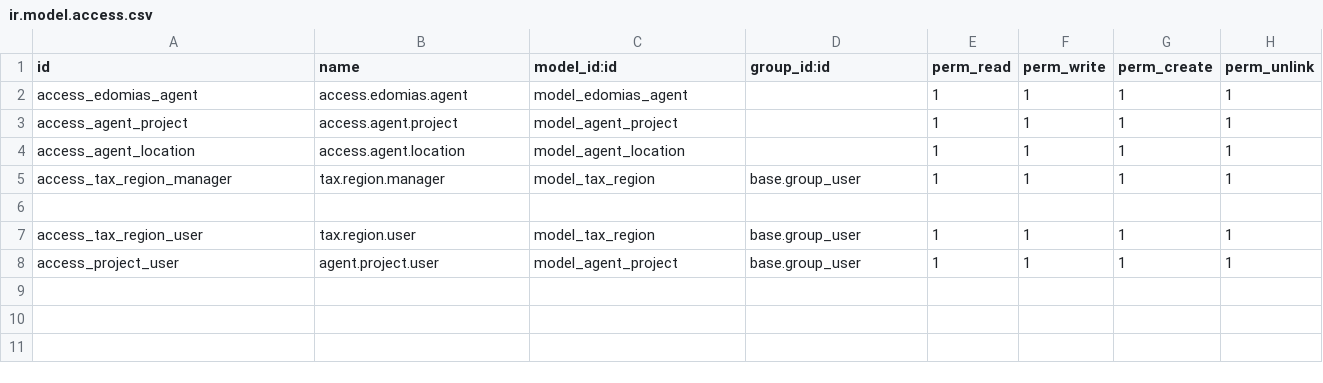
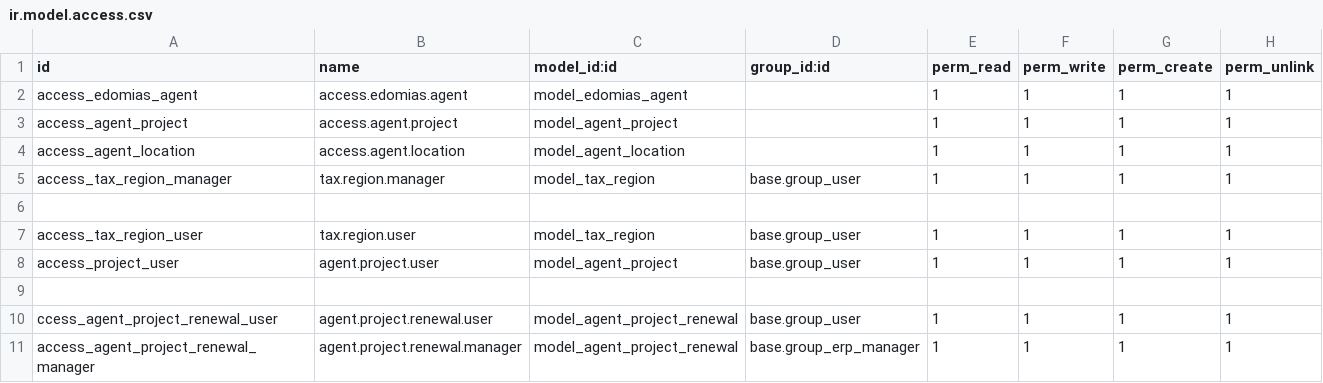
Before and after one commit to Gebrehiwot-Tesfaye/custom_odoo_modules, a CSV file: 16.0/odoo-16.0/custom_agent/edomias_agent/security/ir.model.access.csv, drawn as a sheet.

```diff
--- a/16.0/odoo-16.0/custom_agent/edomias_agent/security/ir.model.access.csv
+++ b/16.0/odoo-16.0/custom_agent/edomias_agent/security/ir.model.access.csv
@@ -8 +8,4 @@ access_tax_region_user,tax.region.user,model_tax_region,base.group_user,1,1,1,1
 access_project_user,agent.project.user,model_agent_project,base.group_user,1,1,1,1
+
+ccess_agent_project_renewal_user,agent.project.renewal.user,model_agent_project_renewal,base.group_user,1,1,1,1
+access_agent_project_renewal_manager,agent.project.renewal.manager,model_agent_project_renewal,base.group_erp_manager,1,1,1,1
```
Also changed, not shown: 12 other files.
